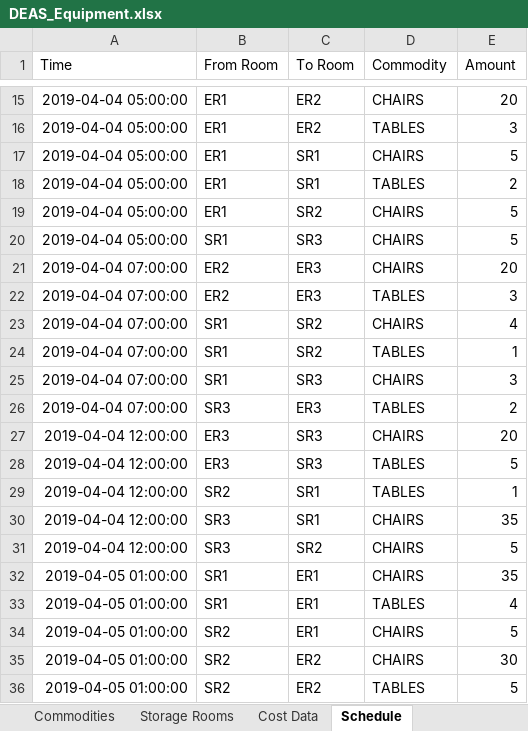
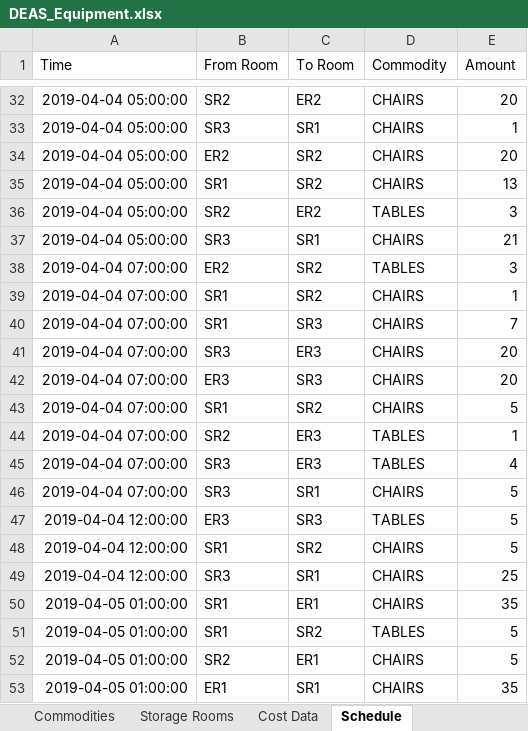
Before and after one commit to rsfalzone/DEAS, an Excel workbook: DEAS_Equipment.xlsx, sheet Schedule, drawn as a sheet; only a part is shown, gaps mark what is left out; the shorter side is filled out with more unchanged rows; values as stored, in another font and other column widths than the file's, no borders; removed rows and columns are numbered as before the commit, all else as after; the diff covers the shown part only; the diff names each change by its address in the sheet, - before the commit and + after, or states it on an @@ line.

```diff
--- a/DEAS_Equipment.xlsx (sheet Schedule)
+++ b/DEAS_Equipment.xlsx (sheet Schedule)
-B32 (From Room): ER1
+B32 (From Room): SR2
-row 16: 2019-04-04 05:00:00 | ER1 | ER2 | TABLES | 3
-B33 (From Room): ER1
+B33 (From Room): SR3
-E33 (Amount): 5
+E33 (Amount): 1
-row 18: 2019-04-04 05:00:00 | ER1 | SR1 | TABLES | 2
-B34 (From Room): ER1
+B34 (From Room): ER2
-E34 (Amount): 5
+E34 (Amount): 20
-C35 (To Room): SR3
+C35 (To Room): SR2
-E35 (Amount): 5
+E35 (Amount): 13
-row 21: 2019-04-04 07:00:00 | ER2 | ER3 | CHAIRS | 20
+row 36: 2019-04-04 05:00:00 | SR2 | ER2 | TABLES | 3
+row 37: 2019-04-04 05:00:00 | SR3 | SR1 | CHAIRS | 21
-C38 (To Room): ER3
+C38 (To Room): SR2
-row 23: 2019-04-04 07:00:00 | SR1 | SR2 | CHAIRS | 4
-D39 (Commodity): TABLES
+D39 (Commodity): CHAIRS
-E40 (Amount): 3
+E40 (Amount): 7
-D41 (Commodity): TABLES
+D41 (Commodity): CHAIRS
-E41 (Amount): 2
+E41 (Amount): 20
-A42 (Time): 2019-04-04 12:00:00
+A42 (Time): 2019-04-04 07:00:00
+row 43: 2019-04-04 07:00:00 | SR1 | SR2 | CHAIRS | 5
+row 44: 2019-04-04 07:00:00 | SR2 | ER3 | TABLES | 1
+row 45: 2019-04-04 07:00:00 | SR3 | ER3 | TABLES | 4
+row 46: 2019-04-04 07:00:00 | SR3 | SR1 | CHAIRS | 5
-row 29: 2019-04-04 12:00:00 | SR2 | SR1 | TABLES | 1
-B48 (From Room): SR3
+B48 (From Room): SR1
-C48 (To Room): SR1
+C48 (To Room): SR2
-E48 (Amount): 35
+E48 (Amount): 5
-C49 (To Room): SR2
+C49 (To Room): SR1
-E49 (Amount): 5
+E49 (Amount): 25
-C51 (To Room): ER1
+C51 (To Room): SR2
-E51 (Amount): 4
+E51 (Amount): 5
+row 53: 2019-04-05 01:00:00 | ER1 | SR1 | CHAIRS | 35
```
Also changed, not shown: 41 added rows, 3 removed rows and 40 edited cells elsewhere in this sheet, sheet Commodities, sheet Event Requirements, 4 other files.
